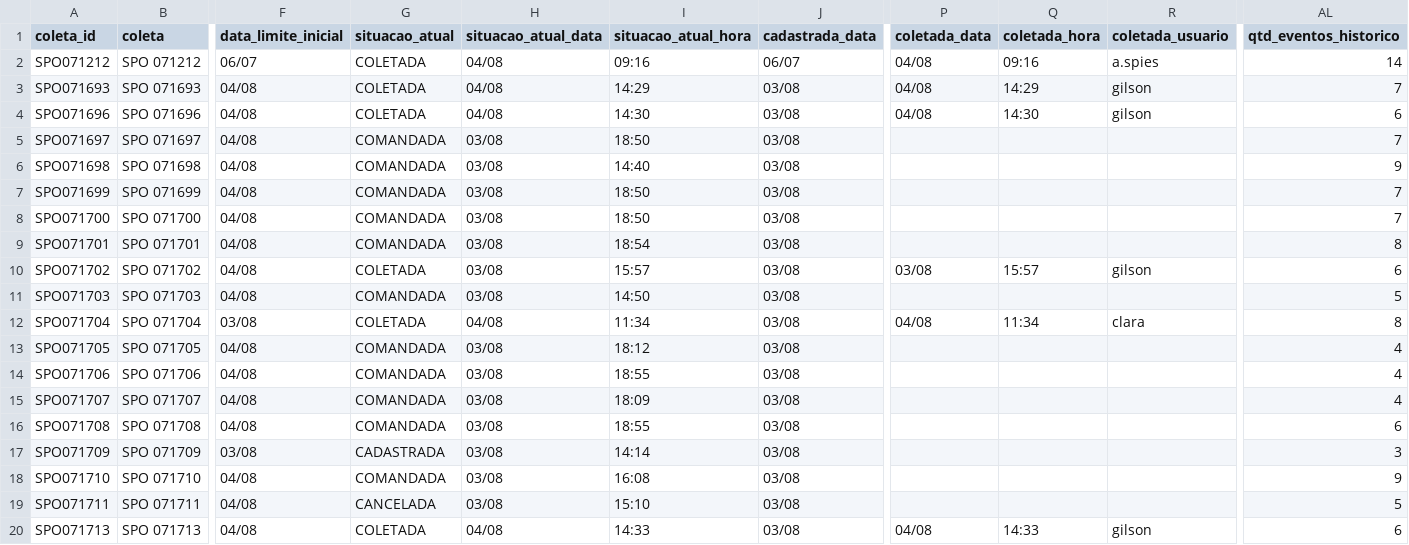
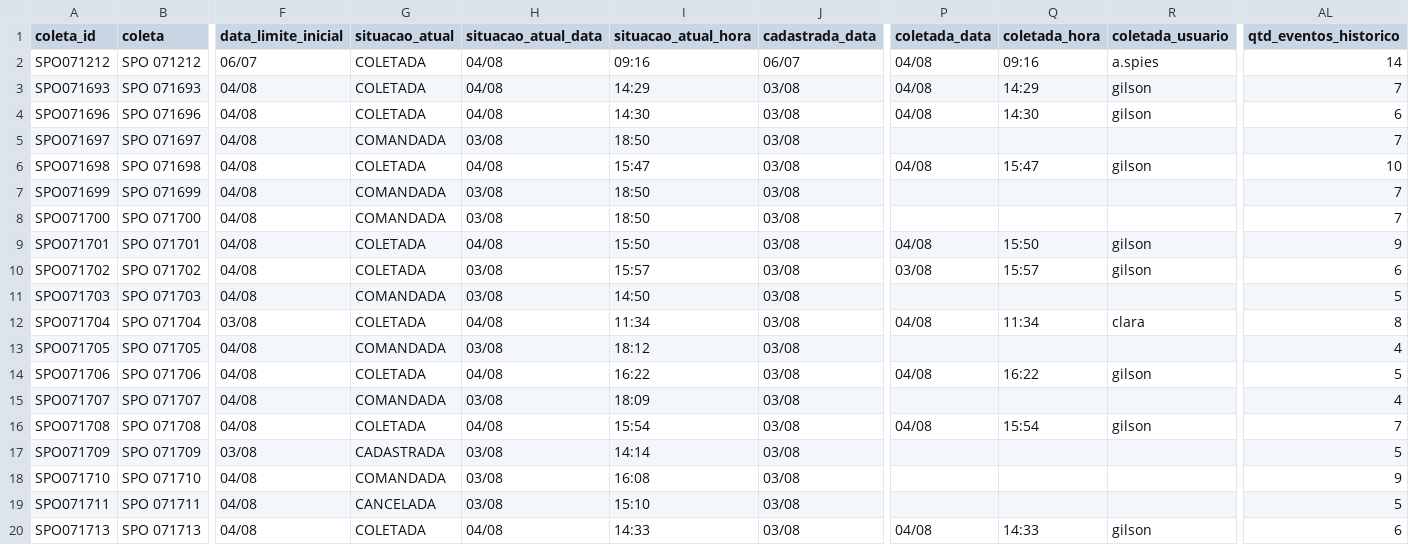
Before and after one commit to binhotransportes15/coletas-ace, a CSV file: dashboard/data/coletas.csv, drawn as a sheet; only a part is shown, gaps mark what is left out; the diff covers the shown part only; the diff names each change by its address in the sheet, - before the commit and + after, or states it on an @@ line.

```diff
--- a/dashboard/data/coletas.csv
+++ b/dashboard/data/coletas.csv
-G6 (situacao_atual): COMANDADA
+G6 (situacao_atual): COLETADA
-H6 (situacao_atual_data): 03/08
+H6 (situacao_atual_data): 04/08
-I6 (situacao_atual_hora): 14:40
+I6 (situacao_atual_hora): 15:47
-P6 (coletada_data): (empty)
+P6 (coletada_data): 04/08
-Q6 (coletada_hora): (empty)
+Q6 (coletada_hora): 15:47
-R6 (coletada_usuario): (empty)
+R6 (coletada_usuario): gilson
-AL6 (qtd_eventos_historico): 9
+AL6 (qtd_eventos_historico): 10
-G9 (situacao_atual): COMANDADA
+G9 (situacao_atual): COLETADA
-H9 (situacao_atual_data): 03/08
+H9 (situacao_atual_data): 04/08
-I9 (situacao_atual_hora): 18:54
+I9 (situacao_atual_hora): 15:50
-P9 (coletada_data): (empty)
+P9 (coletada_data): 04/08
-Q9 (coletada_hora): (empty)
+Q9 (coletada_hora): 15:50
-R9 (coletada_usuario): (empty)
+R9 (coletada_usuario): gilson
-AL9 (qtd_eventos_historico): 8
+AL9 (qtd_eventos_historico): 9
-G14 (situacao_atual): COMANDADA
+G14 (situacao_atual): COLETADA
-H14 (situacao_atual_data): 03/08
+H14 (situacao_atual_data): 04/08
-I14 (situacao_atual_hora): 18:55
+I14 (situacao_atual_hora): 16:22
-P14 (coletada_data): (empty)
+P14 (coletada_data): 04/08
-Q14 (coletada_hora): (empty)
+Q14 (coletada_hora): 16:22
-R14 (coletada_usuario): (empty)
+R14 (coletada_usuario): gilson
-AL14 (qtd_eventos_historico): 4
+AL14 (qtd_eventos_historico): 5
-G16 (situacao_atual): COMANDADA
+G16 (situacao_atual): COLETADA
-H16 (situacao_atual_data): 03/08
+H16 (situacao_atual_data): 04/08
-I16 (situacao_atual_hora): 18:55
+I16 (situacao_atual_hora): 15:54
-P16 (coletada_data): (empty)
+P16 (coletada_data): 04/08
-Q16 (coletada_hora): (empty)
+Q16 (coletada_hora): 15:54
-R16 (coletada_usuario): (empty)
+R16 (coletada_usuario): gilson
-AL16 (qtd_eventos_historico): 6
+AL16 (qtd_eventos_historico): 7
-AL17 (qtd_eventos_historico): 3
+AL17 (qtd_eventos_historico): 5
```
Also changed, not shown: 16 edited cells elsewhere in this file, dashboard/data/armazem/veiculos_78.csv, dashboard/data/coletas_103.csv, 12 other files.
